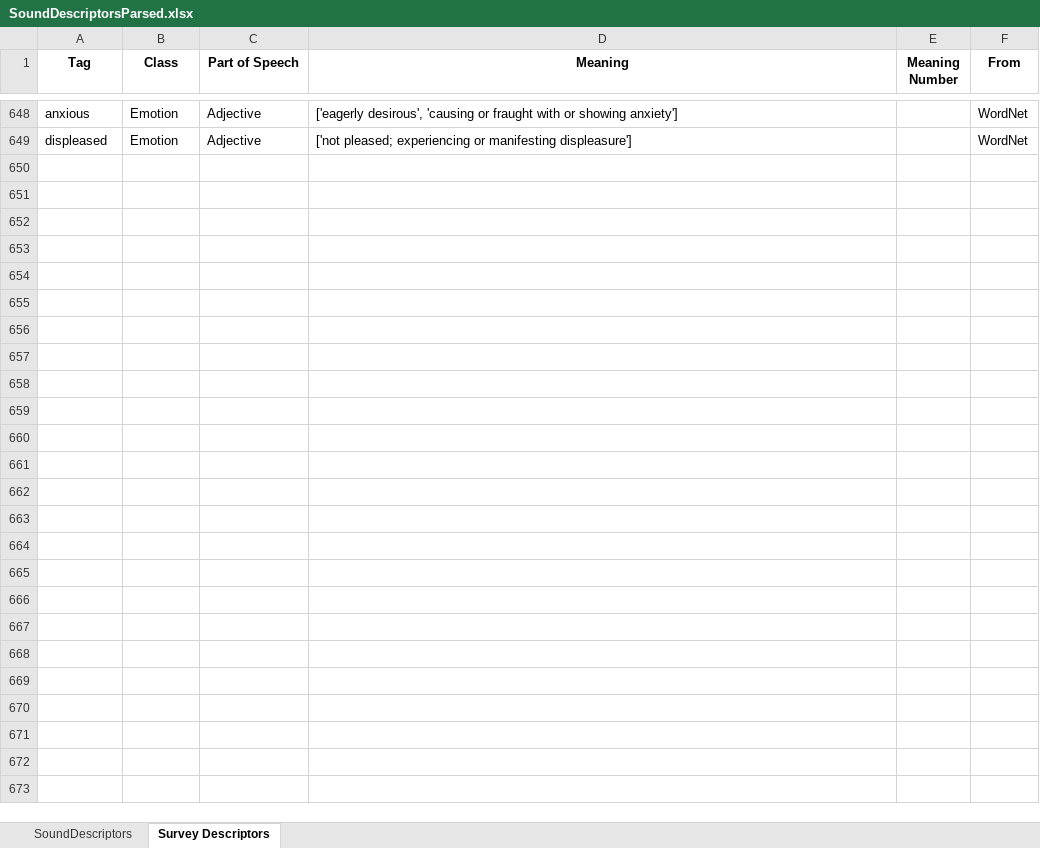
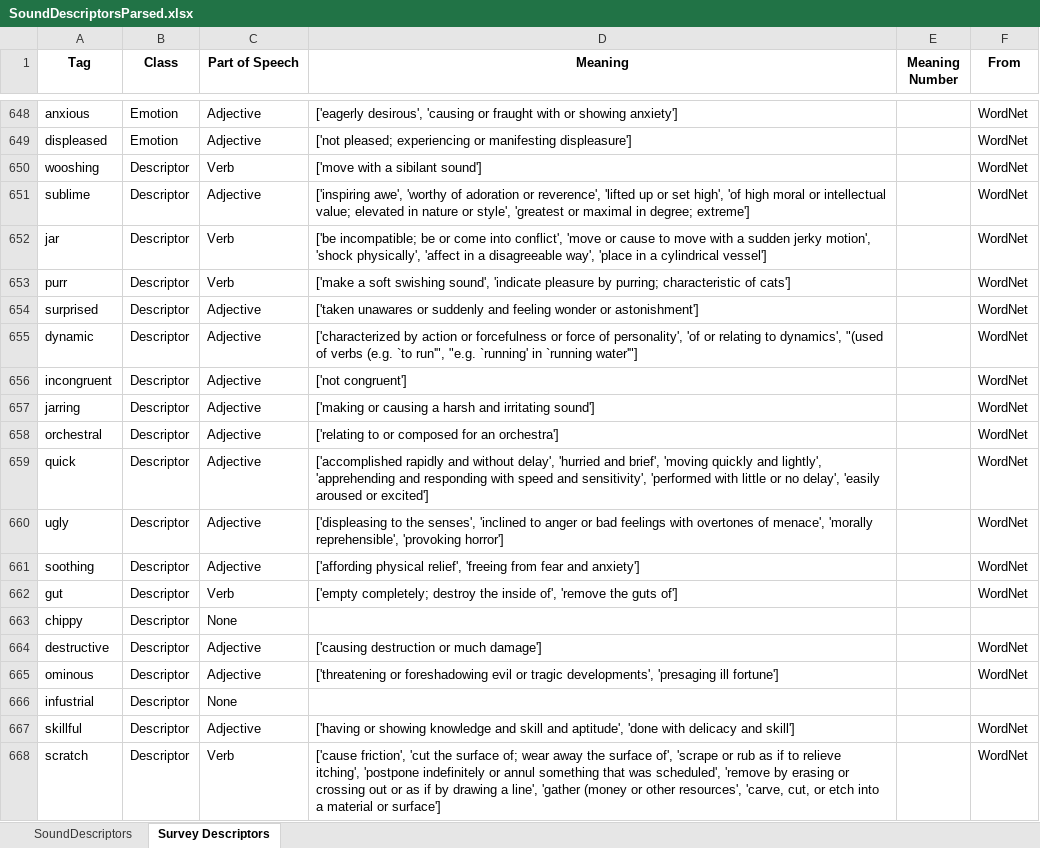
Before and after one commit to jkranabetter/Acoustic-Descriptors, an Excel workbook: data/SoundDescriptorsParsed.xlsx, sheet Survey Descriptors, drawn as a sheet; only a part is shown, gaps mark what is left out; values as stored, in another font and other column widths than the file's, no borders; the diff covers the shown part only; the diff names each change by its address in the sheet, - before the commit and + after, or states it on an @@ line.

```diff
--- a/data/SoundDescriptorsParsed.xlsx (sheet Survey Descriptors)
+++ b/data/SoundDescriptorsParsed.xlsx (sheet Survey Descriptors)
+row 650: wooshing | Descriptor | Verb | ['move with a sibilant sound'] |  | WordNet
+row 651: sublime | Descriptor | Adjective | ['inspiring awe', 'worthy of adoration or reverence', 'lifted up or set high', 'of high moral or intellectual value; elevated in nature or style', 'greatest or maximal in degree; extreme'] |  | WordNet
+row 652: jar | Descriptor | Verb | ['be incompatible; be or come into conflict', 'move or cause to move with a sudden jerky motion', 'shock physically', 'affect in a disagreeable way', 'place in a cylindrical vessel'] |  | WordNet
+row 653: purr | Descriptor | Verb | ['make a soft swishing sound', 'indicate pleasure by purring; characteristic of cats'] |  | WordNet
+row 654: surprised | Descriptor | Adjective | ['taken unawares or suddenly and feeling wonder or astonishment'] |  | WordNet
+row 655: dynamic | Descriptor | Adjective | ['characterized by action or forcefulness or force of personality', 'of or relating to dynamics', "(used of verbs (e.g. `to run'", "e.g. `running' in `running water'"] |  | WordNet
+row 656: incongruent | Descriptor | Adjective | ['not congruent'] |  | WordNet
+row 657: jarring | Descriptor | Adjective | ['making or causing a harsh and irritating sound'] |  | WordNet
+row 658: orchestral | Descriptor | Adjective | ['relating to or composed for an orchestra'] |  | WordNet
+row 659: quick | Descriptor | Adjective | ['accomplished rapidly and without delay', 'hurried and brief', 'moving quickly and lightly', 'apprehending and responding with speed and sensitivity', 'performed with little or no delay', 'easily aroused or excited'] |  | WordNet
+row 660: ugly | Descriptor | Adjective | ['displeasing to the senses', 'inclined to anger or bad feelings with overtones of menace', 'morally reprehensible', 'provoking horror'] |  | WordNet
+row 661: soothing | Descriptor | Adjective | ['affording physical relief', 'freeing from fear and anxiety'] |  | WordNet
+row 662: gut | Descriptor | Verb | ['empty completely; destroy the inside of', 'remove the guts of'] |  | WordNet
+row 663: chippy | Descriptor | None
+row 664: destructive | Descriptor | Adjective | ['causing destruction or much damage'] |  | WordNet
+row 665: ominous | Descriptor | Adjective | ['threatening or foreshadowing evil or tragic developments', 'presaging ill fortune'] |  | WordNet
+row 666: infustrial | Descriptor | None
+row 667: skillful | Descriptor | Adjective | ['having or showing knowledge and skill and aptitude', 'done with delicacy and skill'] |  | WordNet
+row 668: scratch | Descriptor | Verb | ['cause friction', 'cut the surface of; wear away the surface of', 'scrape or rub as if to relieve itching', 'postpone indefinitely or annul something that was scheduled', 'remove by erasing or crossing out or as if by drawing a line', 'gather (money or other resources', 'carve, cut, or etch into a material or surface'] |  | WordNet
```
Also changed, not shown: 58 added rows elsewhere in this sheet, 1 other file.
